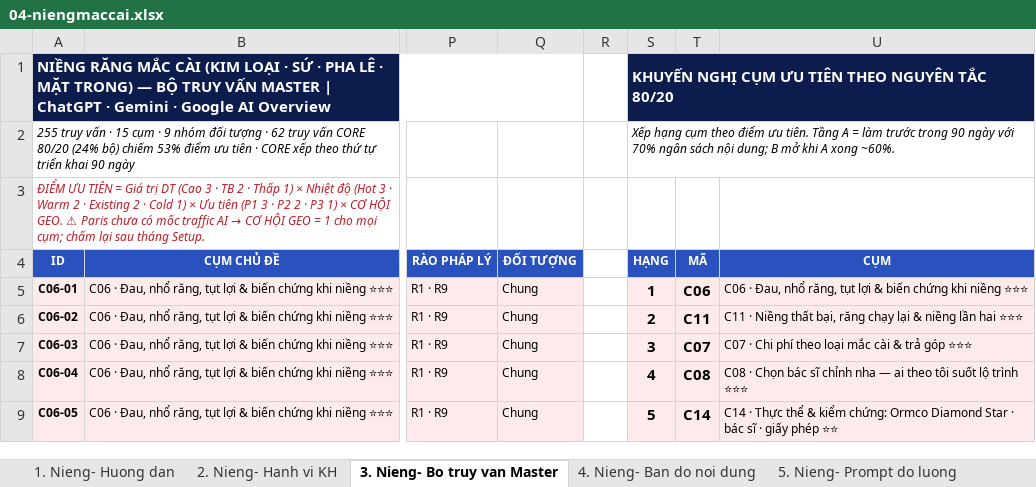
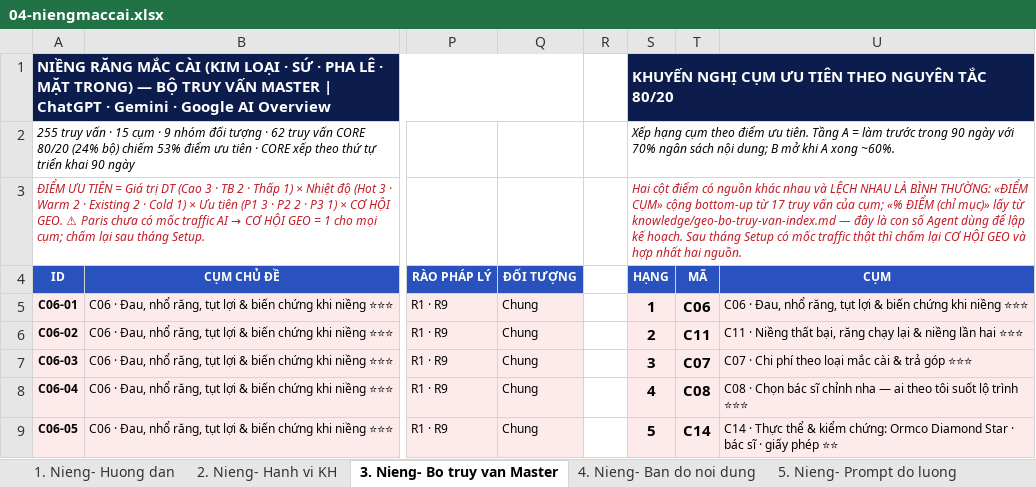
Before and after one commit to huudinh/Agent-PR-GEO-Plant, an Excel workbook: doc/BotruyvanGEO-Paris/04-niengmaccai.xlsx, sheet 3. Nieng- Bo truy van Master, drawn as a sheet; only a part is shown, gaps mark what is left out; values as stored, in another font and other column widths than the file's, no borders; the diff names each change by its address in the sheet, - before the commit and + after, or states it on an @@ line.

```diff
--- a/doc/BotruyvanGEO-Paris/04-niengmaccai.xlsx (sheet 3. Nieng- Bo truy van Master)
+++ b/doc/BotruyvanGEO-Paris/04-niengmaccai.xlsx (sheet 3. Nieng- Bo truy van Master)
-S3 (HẠNG): (empty)
+S3 (HẠNG): Hai cột điểm có nguồn khác nhau và LỆCH NHAU LÀ BÌNH THƯỜNG: «ĐIỂM CỤM» cộng bottom-up từ 17 truy vấn của cụm; «% ĐIỂM (chỉ mục)» lấy từ knowledge/geo-bo-truy-van-index.md — đây là con số Agent dùng để lập kế hoạch. Sau tháng Setup có mốc traffic thật thì chấm lại CƠ HỘI GEO và hợp nhất hai nguồn.
```
Also changed, not shown: doc/BotruyvanGEO-Paris/02-implant.xlsx, doc/BotruyvanGEO-Paris/06-rangsu.xlsx, 14 other files.
